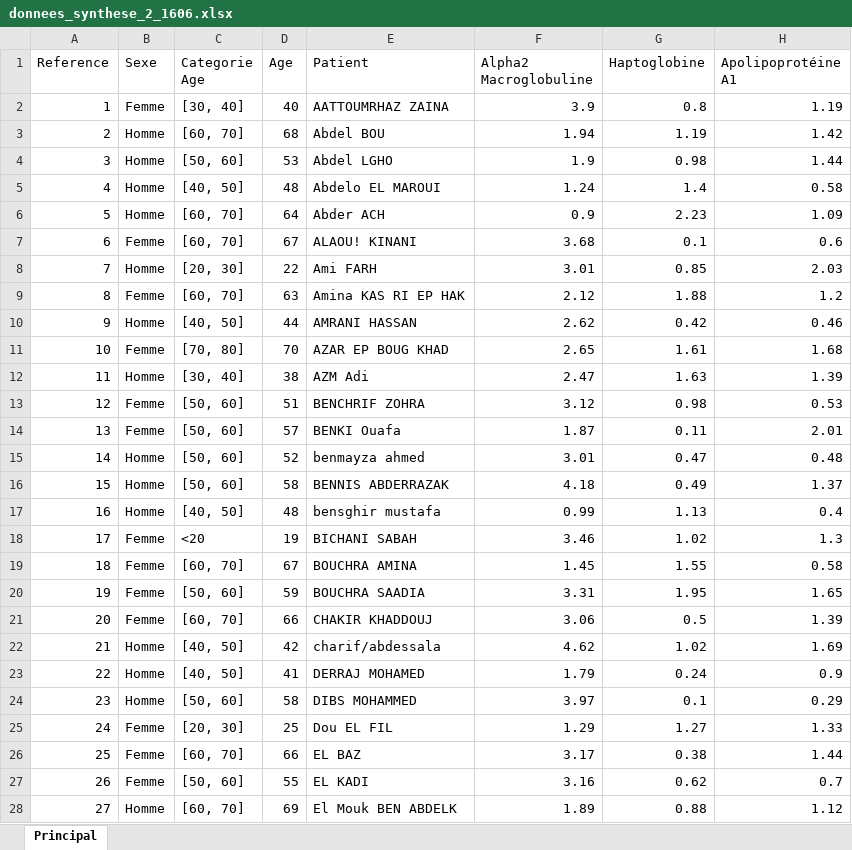
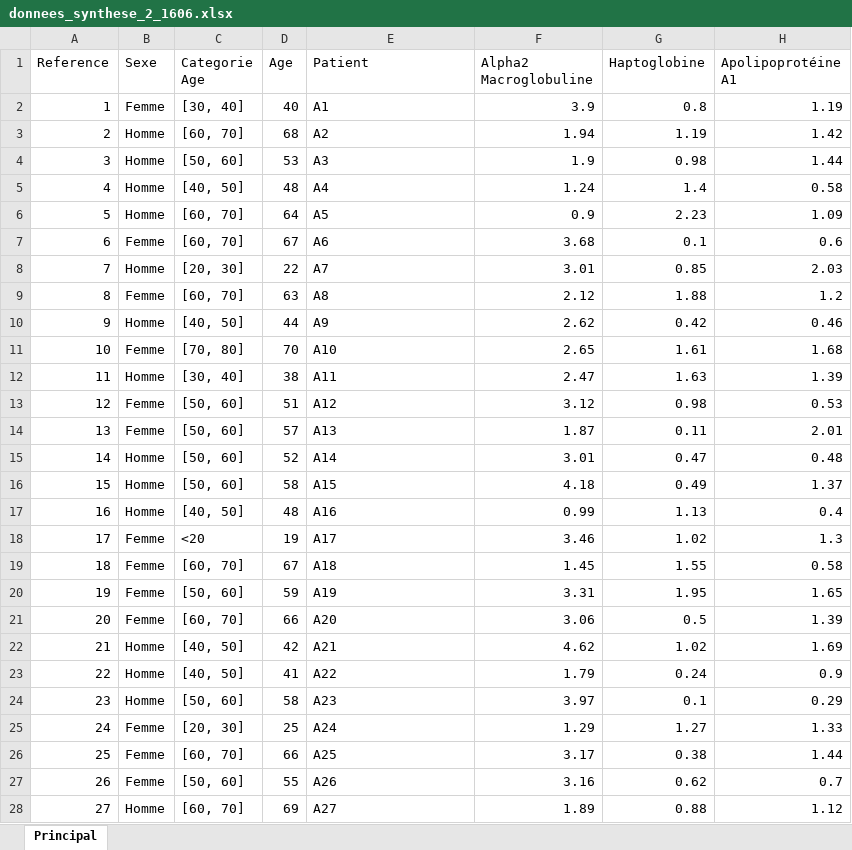
Before and after one commit to MaryamGuessous/streamlit-app-medical, an Excel workbook: donnees_synthese_2_1606.xlsx, sheet Principal, drawn as a sheet; only a part is shown; values as stored, in another font and other column widths than the file's, no borders; the diff covers the shown part only; the diff names each change by its address in the sheet, - before the commit and + after, or states it on an @@ line.

```diff
--- a/donnees_synthese_2_1606.xlsx (sheet Principal)
+++ b/donnees_synthese_2_1606.xlsx (sheet Principal)
-E2 (Patient): AATTOUMRHAZ ZAINA
+E2 (Patient): A1
-E3 (Patient): Abdel BOU
+E3 (Patient): A2
-E4 (Patient): Abdel LGHO
+E4 (Patient): A3
-E5 (Patient): Abdelo EL MAROUI
+E5 (Patient): A4
-E6 (Patient): Abder ACH
+E6 (Patient): A5
-E7 (Patient): ALAOU! KINANI
+E7 (Patient): A6
-E8 (Patient): Ami FARH
+E8 (Patient): A7
-E9 (Patient): Amina KAS RI EP HAK
+E9 (Patient): A8
-E10 (Patient): AMRANI HASSAN
+E10 (Patient): A9
-E11 (Patient): AZAR EP BOUG KHAD
+E11 (Patient): A10
-E12 (Patient): AZM Adi
+E12 (Patient): A11
-E13 (Patient): BENCHRIF ZOHRA
+E13 (Patient): A12
-E14 (Patient): BENKI Ouafa
+E14 (Patient): A13
-E15 (Patient): benmayza ahmed
+E15 (Patient): A14
-E16 (Patient): BENNIS ABDERRAZAK
+E16 (Patient): A15
-E17 (Patient): bensghir mustafa
+E17 (Patient): A16
-E18 (Patient): BICHANI SABAH
+E18 (Patient): A17
-E19 (Patient): BOUCHRA AMINA
+E19 (Patient): A18
-E20 (Patient): BOUCHRA SAADIA
+E20 (Patient): A19
-E21 (Patient): CHAKIR KHADDOUJ
+E21 (Patient): A20
-E22 (Patient): charif/abdessala
+E22 (Patient): A21
-E23 (Patient): DERRAJ MOHAMED
+E23 (Patient): A22
-E24 (Patient): DIBS MOHAMMED
+E24 (Patient): A23
-E25 (Patient): Dou EL FIL
+E25 (Patient): A24
-E26 (Patient): EL BAZ
+E26 (Patient): A25
-E27 (Patient): EL KADI
+E27 (Patient): A26
-E28 (Patient): El Mouk BEN ABDELK
+E28 (Patient): A27
```
Also changed, not shown: 782 edited cells elsewhere in this sheet, donnees_synthese_1606.xlsx.
